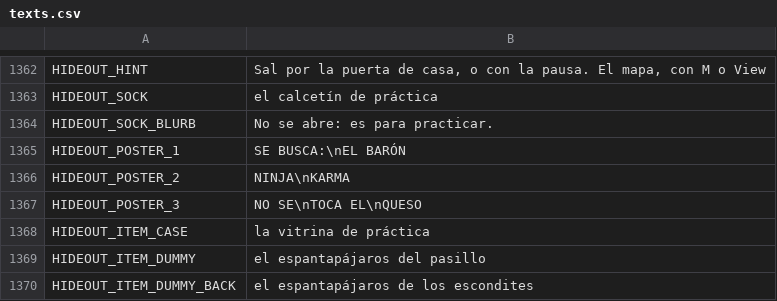
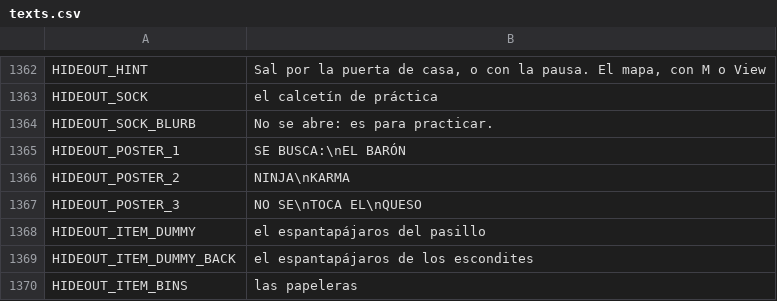
Before and after one commit to didelco/ladron, a CSV file: locale/texts.csv, drawn as a sheet; only a part is shown, gaps mark what is left out; the shorter side is filled out with more unchanged rows; the diff covers the shown part only.

```diff
--- a/locale/texts.csv
+++ b/locale/texts.csv
@@ -1382,3 +1382,2 @@ HIDEOUT_POSTER_2,"NINJA\nKARMA"
 HIDEOUT_POSTER_3,"NO SE\nTOCA EL\nQUESO"
-HIDEOUT_ITEM_CASE,la vitrina de práctica
 HIDEOUT_ITEM_DUMMY,el espantapájaros del pasillo
```
Also changed, not shown: 3 added rows, 21 removed rows and 3 edited cells elsewhere in this file, 16 other files.
